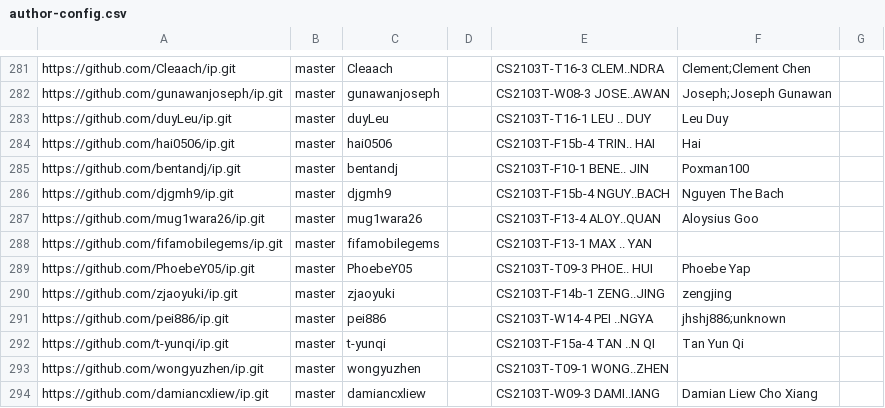
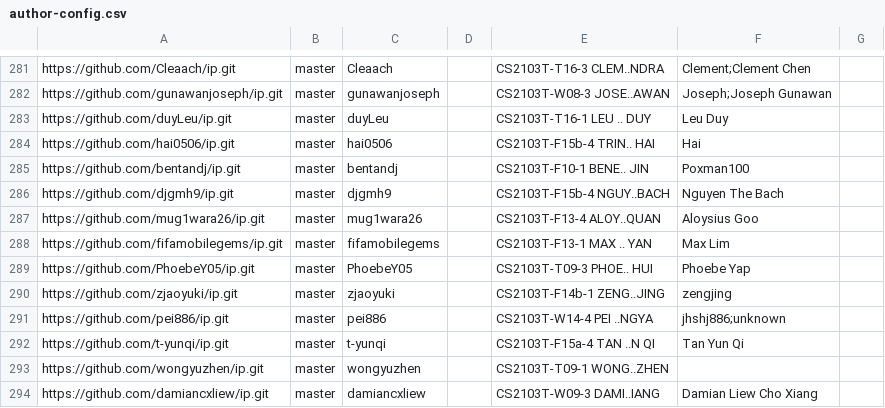
Before and after one commit to nus-cs2103-AY2526S1/ip-dashboard, a CSV file: config/author-config.csv, drawn as a sheet; only a part is shown, gaps mark what is left out.

Commit message:
Update configs

```diff
--- a/config/author-config.csv
+++ b/config/author-config.csv
@@ -287,3 +287,3 @@ https://github.com/djgmh9/ip.git,master,djgmh9,,CS2103T-F15b-4 NGUY..BACH,Nguyen
 https://github.com/mug1wara26/ip.git,master,mug1wara26,,CS2103T-F13-4 ALOY..QUAN,Aloysius Goo,
-https://github.com/fifamobilegems/ip.git,master,fifamobilegems,,CS2103T-F13-1 MAX .. YAN,,
+https://github.com/fifamobilegems/ip.git,master,fifamobilegems,,CS2103T-F13-1 MAX .. YAN,Max Lim,
 https://github.com/PhoebeY05/ip.git,master,PhoebeY05,,CS2103T-T09-3 PHOE.. HUI,Phoebe Yap,
```
